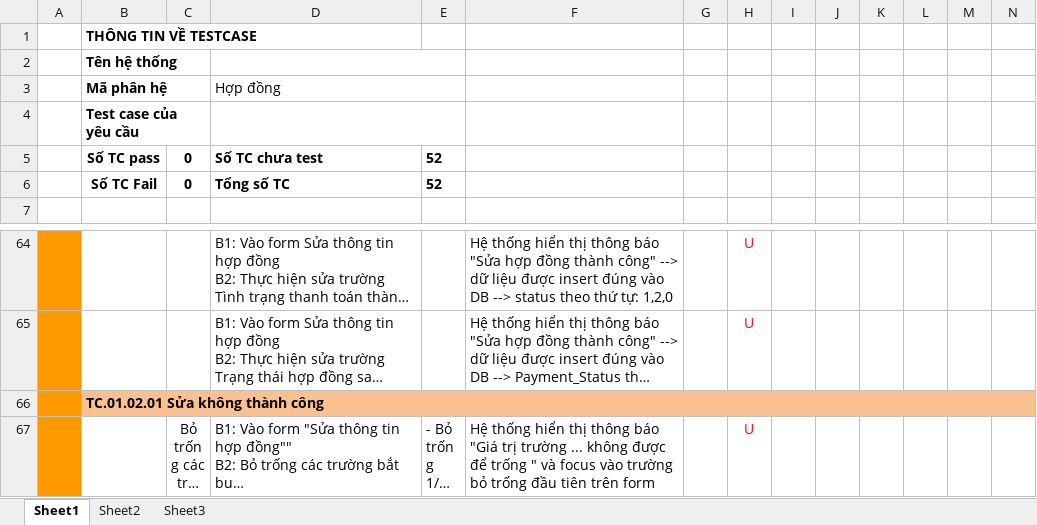
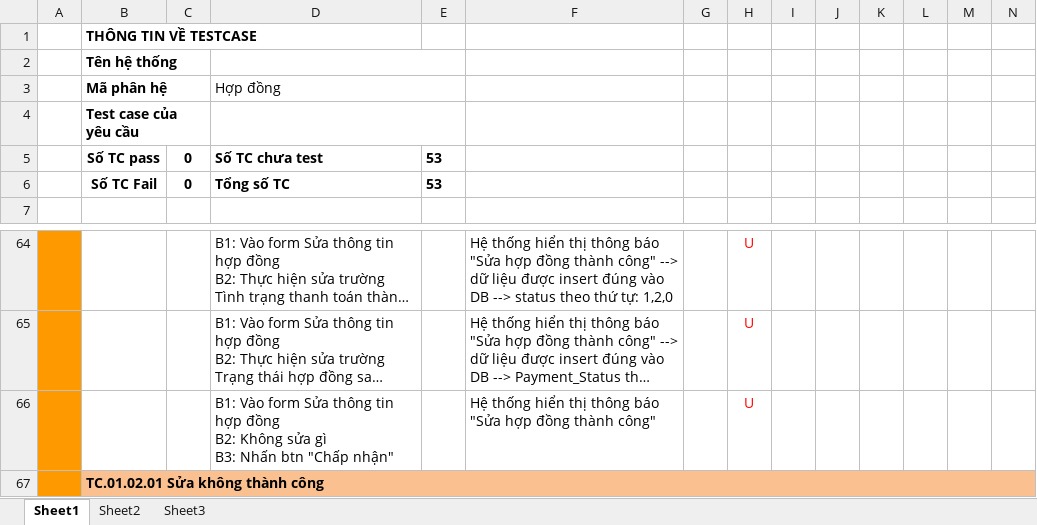
Before and after one commit to dangtq72/ATT, an Excel workbook: WIP/Systemtest/TCHopdong.xlsx, sheet Sheet1, drawn as a sheet; only a part is shown, gaps mark what is left out; the shorter side is filled out with more unchanged rows; long unchanged cells end in …; values as stored, in another font and other column widths than the file's, no borders; ↵ is a line break in a cell; the diff names each change by its address in the sheet, - before the commit and + after, or states it on an @@ line.

Commit message:
Update WIP/Systemtest/TCHopdong.xlsx
duyen commit

```diff
--- a/WIP/Systemtest/TCHopdong.xlsx (sheet Sheet1)
+++ b/WIP/Systemtest/TCHopdong.xlsx (sheet Sheet1)
-E5:E6: 52
+E5:E6: 53
+row 66:  |  |  | B1: Vào form Sửa thông tin hợp đồng ↵ B2: Không sửa gì ↵ B3: Nhấn btn "Chấp nhận" |  | Hệ thống hiển thị thông báo "Sửa hợp đồng thành công" |  | U
```
Also changed, not shown: formulas that keep their value.
